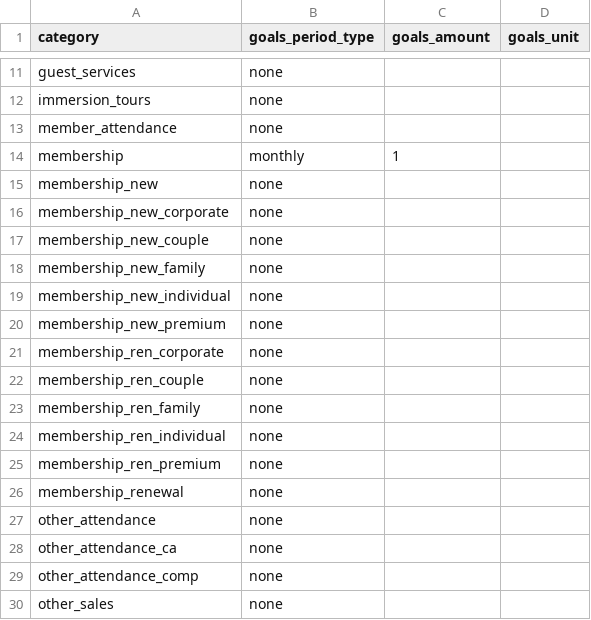
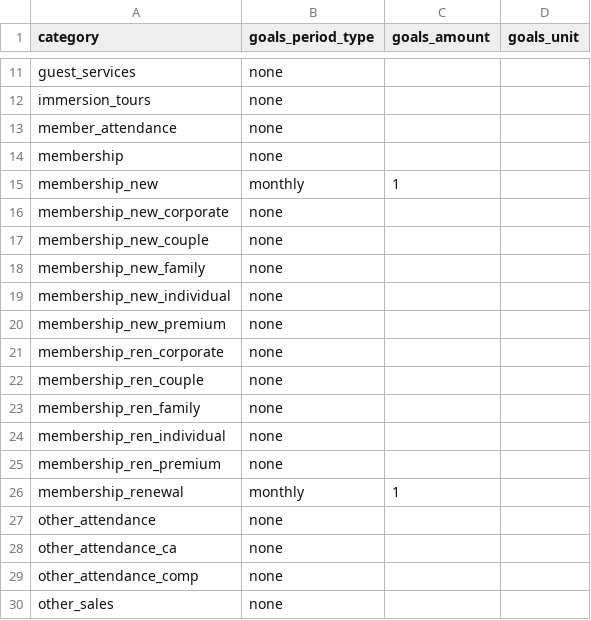
Before and after one commit to dowlingmi01/klerede, a CSV file: laravel/database/migrations/data/venue_category_1518.csv, drawn as a sheet; only a part is shown, gaps mark what is left out.

```diff
--- a/laravel/database/migrations/data/venue_category_1518.csv
+++ b/laravel/database/migrations/data/venue_category_1518.csv
@@ -13,4 +13,4 @@ immersion_tours,none,,
 member_attendance,none,,
-membership,monthly,1,
-membership_new,none,,
+membership,none,,
+membership_new,monthly,1,
 membership_new_corporate,none,,
@@ -25,3 +25,3 @@ membership_ren_individual,none,,
 membership_ren_premium,none,,
-membership_renewal,none,,
+membership_renewal,monthly,1,
 other_attendance,none,,
```
Also changed, not shown: laravel/database/migrations/data/goals_1518.csv.
